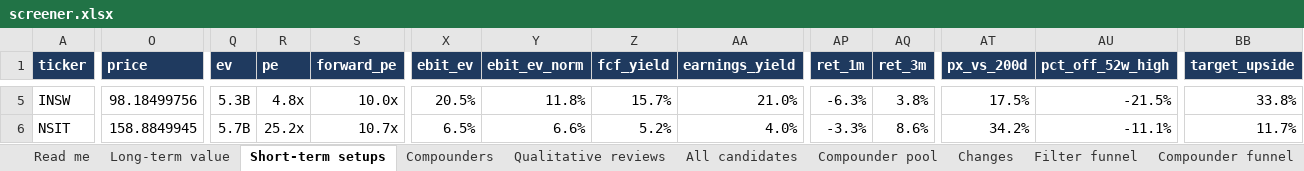
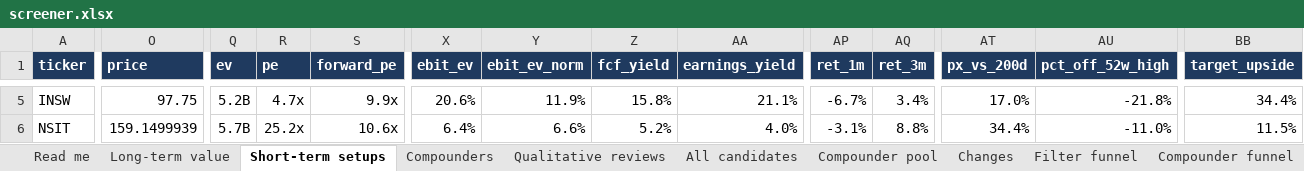
Before and after one commit to chinmayagoyal/us-stock-screener, an Excel workbook: data/latest/screener.xlsx, sheet Short-term setups, drawn as a sheet; only a part is shown, gaps mark what is left out; values as stored, in another font and other column widths than the file's, no borders; the diff covers the shown part only; the diff names each change by its address in the sheet, - before the commit and + after, or states it on an @@ line.

```diff
--- a/data/latest/screener.xlsx (sheet Short-term setups)
+++ b/data/latest/screener.xlsx (sheet Short-term setups)
-O5 (price): 98.18499756
+O5 (price): 97.75
-Q5 (ev): 5.3B
+Q5 (ev): 5.2B
-R5 (pe): 4.8x
+R5 (pe): 4.7x
-S5 (forward_pe): 10.0x
+S5 (forward_pe): 9.9x
-X5 (ebit_ev): 20.5%
+X5 (ebit_ev): 20.6%
-Y5 (ebit_ev_norm): 11.8%
+Y5 (ebit_ev_norm): 11.9%
-Z5 (fcf_yield): 15.7%
+Z5 (fcf_yield): 15.8%
-AA5 (earnings_yield): 21.0%
+AA5 (earnings_yield): 21.1%
-AP5 (ret_1m): -6.3%
+AP5 (ret_1m): -6.7%
-AQ5 (ret_3m): 3.8%
+AQ5 (ret_3m): 3.4%
-AT5 (px_vs_200d): 17.5%
+AT5 (px_vs_200d): 17.0%
-AU5 (pct_off_52w_high): -21.5%
+AU5 (pct_off_52w_high): -21.8%
-BB5 (target_upside): 33.8%
+BB5 (target_upside): 34.4%
-O6 (price): 158.8849945
+O6 (price): 159.1499939
-S6 (forward_pe): 10.7x
+S6 (forward_pe): 10.6x
-X6 (ebit_ev): 6.5%
+X6 (ebit_ev): 6.4%
-AP6 (ret_1m): -3.3%
+AP6 (ret_1m): -3.1%
-AQ6 (ret_3m): 8.6%
+AQ6 (ret_3m): 8.8%
-AT6 (px_vs_200d): 34.2%
+AT6 (px_vs_200d): 34.4%
-AU6 (pct_off_52w_high): -11.1%
+AU6 (pct_off_52w_high): -11.0%
-BB6 (target_upside): 11.7%
+BB6 (target_upside): 11.5%
```
Also changed, not shown: 2 added rows, 2 removed rows and 536 edited cells elsewhere in this sheet, sheet All candidates, sheet Compounder pool, sheet Long-term value, sheet Compounders, sheet Compounder funnel, sheet Read me, 12 other files.
